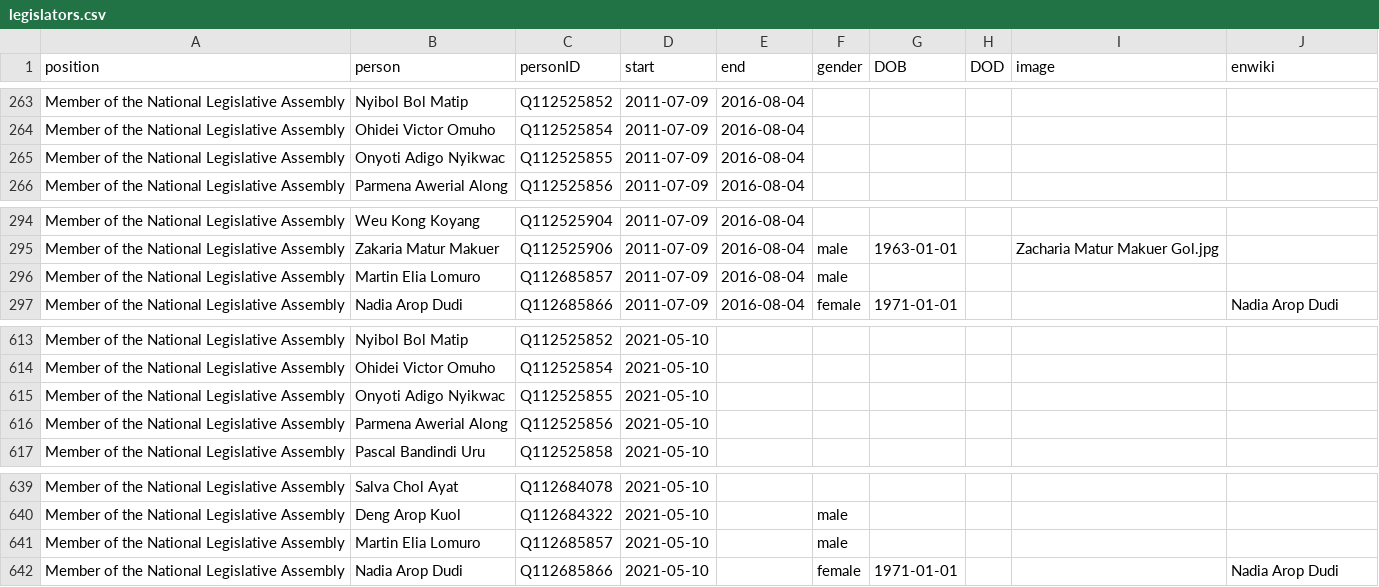
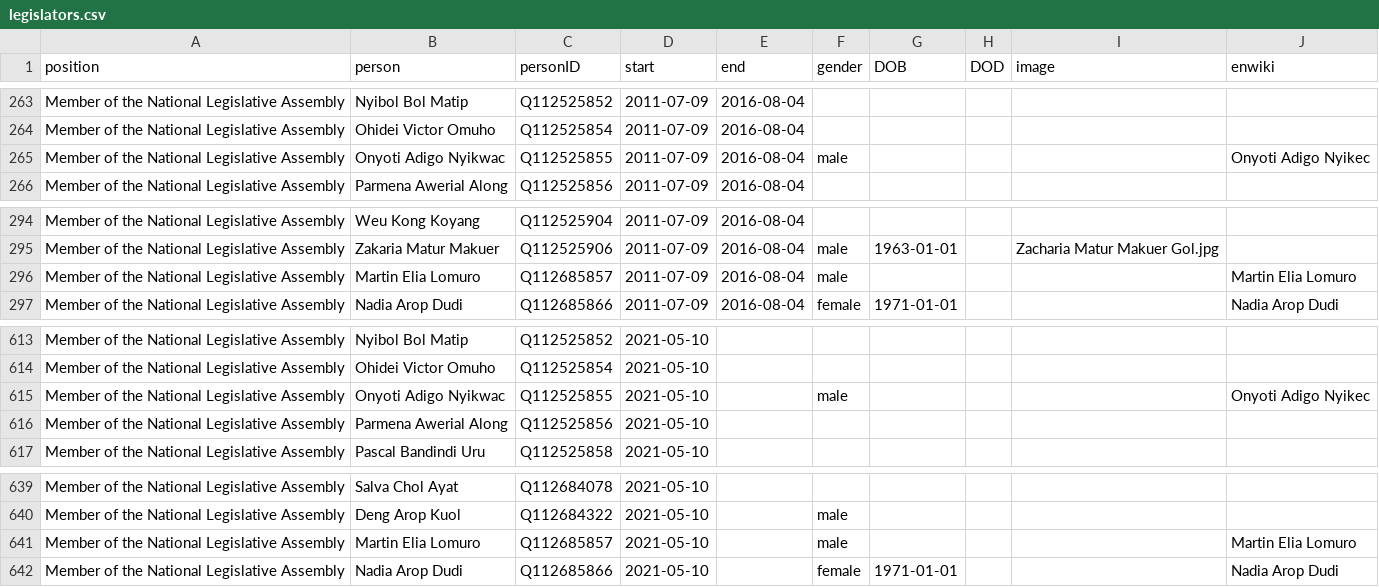
Before and after one commit to every-politician-scrapers/south-sudan, a CSV file: html/legislators.csv, drawn as a sheet; only a part is shown, gaps mark what is left out.

```diff
--- a/html/legislators.csv
+++ b/html/legislators.csv
@@ -264,3 +264,3 @@ Member of the National Legislative Assembly,Nyibol Bol Matip,Q112525852,2011-07-
 Member of the National Legislative Assembly,Ohidei Victor Omuho,Q112525854,2011-07-09,2016-08-04,,,,,
-Member of the National Legislative Assembly,Onyoti Adigo Nyikwac,Q112525855,2011-07-09,2016-08-04,,,,,
+Member of the National Legislative Assembly,Onyoti Adigo Nyikwac,Q112525855,2011-07-09,2016-08-04,male,,,,Onyoti Adigo Nyikec
 Member of the National Legislative Assembly,Parmena Awerial Along,Q112525856,2011-07-09,2016-08-04,,,,,
@@ -295,3 +295,3 @@ Member of the National Legislative Assembly,Weu Kong Koyang,Q112525904,2011-07-0
 Member of the National Legislative Assembly,Zakaria Matur Makuer,Q112525906,2011-07-09,2016-08-04,male,1963-01-01,,Zacharia Matur Makuer Gol.jpg,
-Member of the National Legislative Assembly,Martin Elia Lomuro,Q112685857,2011-07-09,2016-08-04,male,,,,
+Member of the National Legislative Assembly,Martin Elia Lomuro,Q112685857,2011-07-09,2016-08-04,male,,,,Martin Elia Lomuro
 Member of the National Legislative Assembly,Nadia Arop Dudi,Q112685866,2011-07-09,2016-08-04,female,1971-01-01,,,Nadia Arop Dudi
@@ -614,3 +614,3 @@ Member of the National Legislative Assembly,Nyibol Bol Matip,Q112525852,2021-05-
 Member of the National Legislative Assembly,Ohidei Victor Omuho,Q112525854,2021-05-10,,,,,,
-Member of the National Legislative Assembly,Onyoti Adigo Nyikwac,Q112525855,2021-05-10,,,,,,
+Member of the National Legislative Assembly,Onyoti Adigo Nyikwac,Q112525855,2021-05-10,,male,,,,Onyoti Adigo Nyikec
 Member of the National Legislative Assembly,Parmena Awerial Along,Q112525856,2021-05-10,,,,,,
@@ -640,3 +640,3 @@ Member of the National Legislative Assembly,Salva Chol Ayat,Q112684078,2021-05-1
 Member of the National Legislative Assembly,Deng Arop Kuol,Q112684322,2021-05-10,,male,,,,
-Member of the National Legislative Assembly,Martin Elia Lomuro,Q112685857,2021-05-10,,male,,,,
+Member of the National Legislative Assembly,Martin Elia Lomuro,Q112685857,2021-05-10,,male,,,,Martin Elia Lomuro
 Member of the National Legislative Assembly,Nadia Arop Dudi,Q112685866,2021-05-10,,female,1971-01-01,,,Nadia Arop Dudi
```
Also changed, not shown: html/current.csv, html/holders21.csv.
